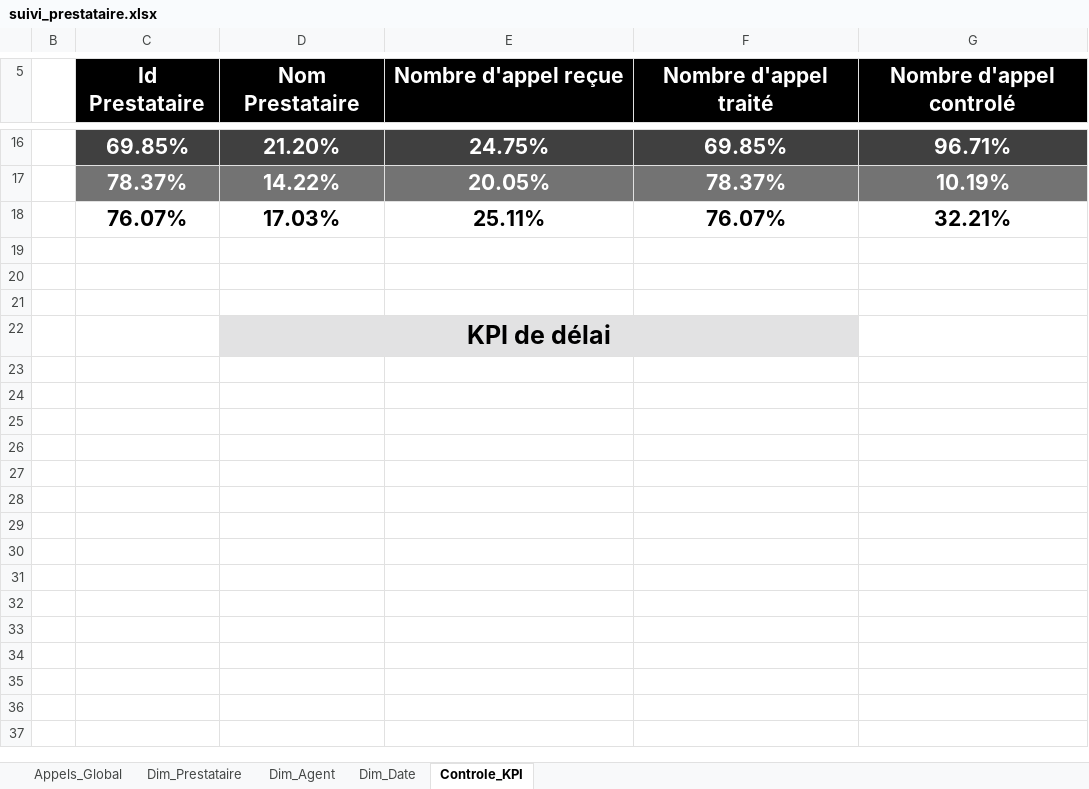
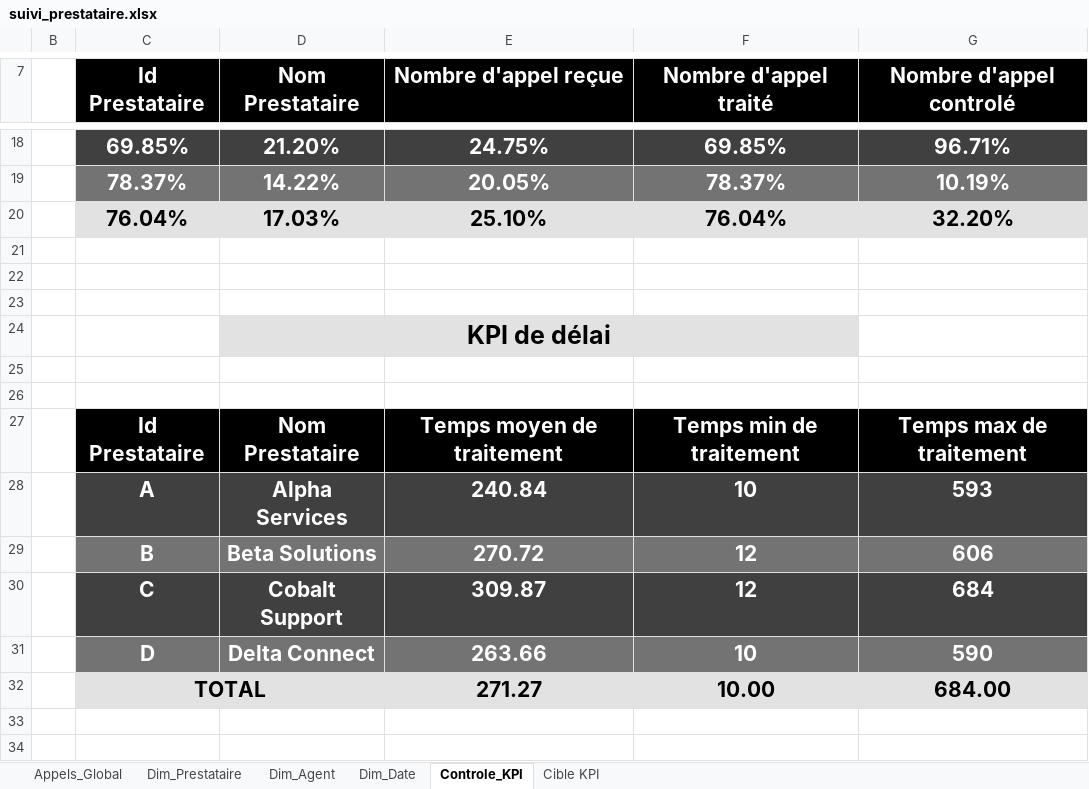
Before and after one commit to Ilyies07/Analyse-KPI-suivi-Prestataires, an Excel workbook: suivi_prestataire.xlsx, sheet Controle_KPI, drawn as a sheet; only a part is shown, gaps mark what is left out; values as stored, in another font and other column widths than the file's, no borders; removed rows and columns are numbered as before the commit, all else as after; the diff covers the shown part only; the diff names each change by its address in the sheet, - before the commit and + after, or states it on an @@ line.

Commit message:
finalisation des calculs des différents KPI, et ajout d'une page cible pour les différents KPI

```diff
--- a/suivi_prestataire.xlsx (sheet Controle_KPI)
+++ b/suivi_prestataire.xlsx (sheet Controle_KPI)
+sheet tab: Cible KPI
-row 18:  | 76.07% | 17.03% | 25.11% | 76.07% | 32.21%
+row 20:  | 76.04% | 17.03% | 25.10% | 76.04% | 32.20%
+row 25: (empty)
+row 26: (empty)
+row 27:  | Id Prestataire | Nom Prestataire | Temps moyen de traitement | Temps min de traitement | Temps max de traitement
+row 28:  | A | Alpha Services | 240.84 | 10 | 593
+row 29:  | B | Beta Solutions | 270.72 | 12 | 606
+row 30:  | C | Cobalt Support | 309.87 | 12 | 684
+row 31:  | D | Delta Connect | 263.66 | 10 | 590
+row 32:  | TOTAL |  | 271.27 | 10.00 | 684.00
+row 33: (empty)
+row 34: (empty)
```
Also changed, not shown: 39 added rows and 5 removed rows elsewhere in this sheet, sheet Appels_Global, sheet Dim_Agent, formulas that keep their value.
